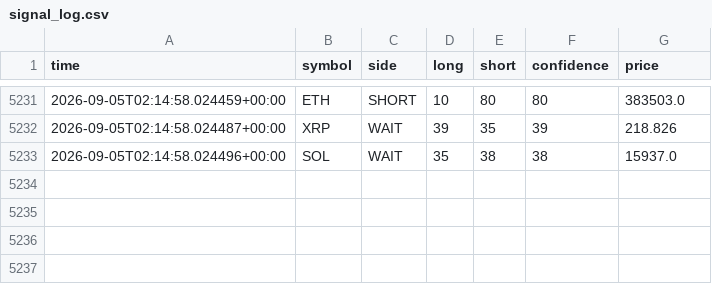
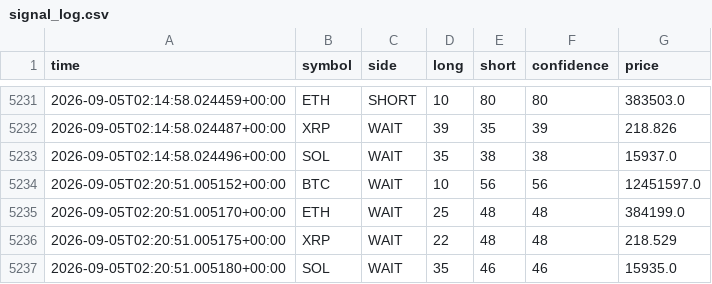
Before and after one commit to 9pf4trk4st-design/shinsum-arare-monitor, a CSV file: state/signal_log.csv, drawn as a sheet; only a part is shown, gaps mark what is left out.

```diff
--- a/state/signal_log.csv
+++ b/state/signal_log.csv
@@ -5233 +5233,5 @@ time,symbol,side,long,short,confidence,price
 2026-09-05T02:14:58.024496+00:00,SOL,WAIT,35,38,38,15937.0
+2026-09-05T02:20:51.005152+00:00,BTC,WAIT,10,56,56,12451597.0
+2026-09-05T02:20:51.005170+00:00,ETH,WAIT,25,48,48,384199.0
+2026-09-05T02:20:51.005175+00:00,XRP,WAIT,22,48,48,218.529
+2026-09-05T02:20:51.005180+00:00,SOL,WAIT,35,46,46,15935.0
```
